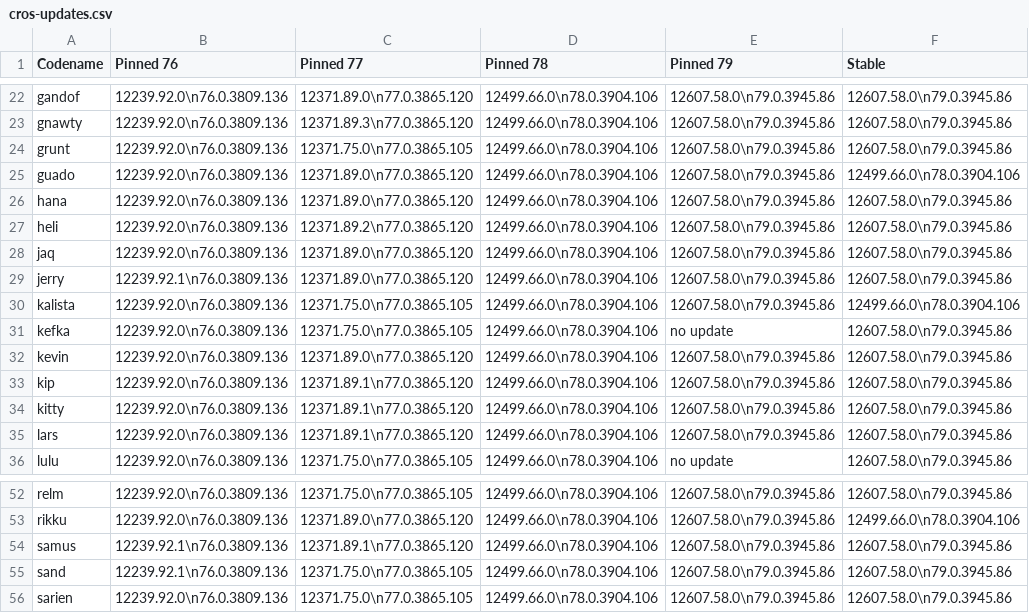
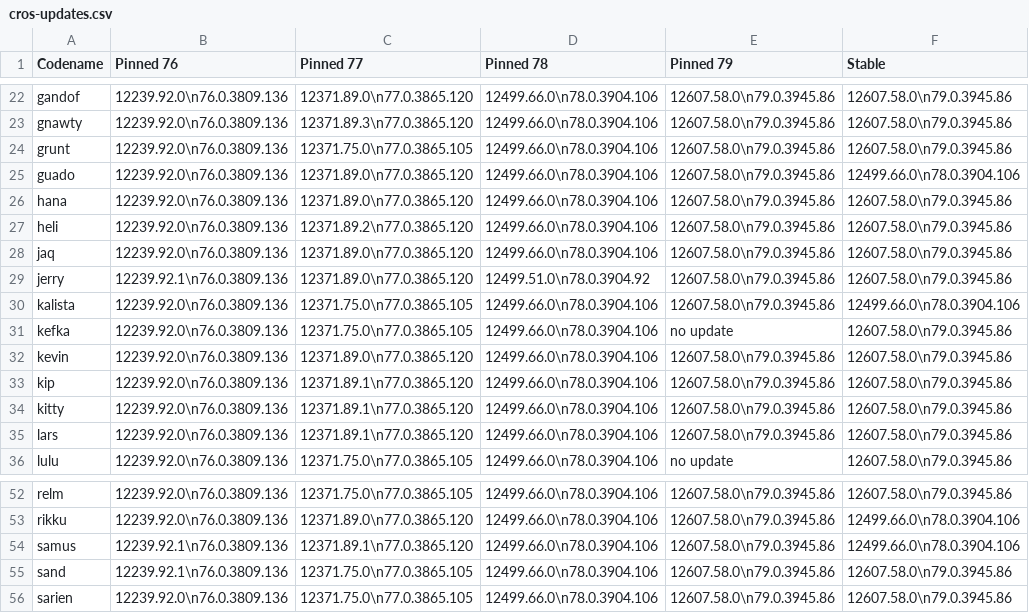
Before and after one commit to skylartaylor/cros-updates, a CSV file: src/data/cros-updates.csv, drawn as a sheet; only a part is shown, gaps mark what is left out; the diff names each change by its address in the sheet, - before the commit and + after, or states it on an @@ line.

```diff
--- a/src/data/cros-updates.csv
+++ b/src/data/cros-updates.csv
-D29 (Pinned 78): 12499.66.0\n78.0.3904.106
+D29 (Pinned 78): 12499.51.0\n78.0.3904.92
-F54 (Stable): 12607.58.0\n79.0.3945.86
+F54 (Stable): 12499.66.0\n78.0.3904.106
```
Also changed, not shown: 1 other file.
